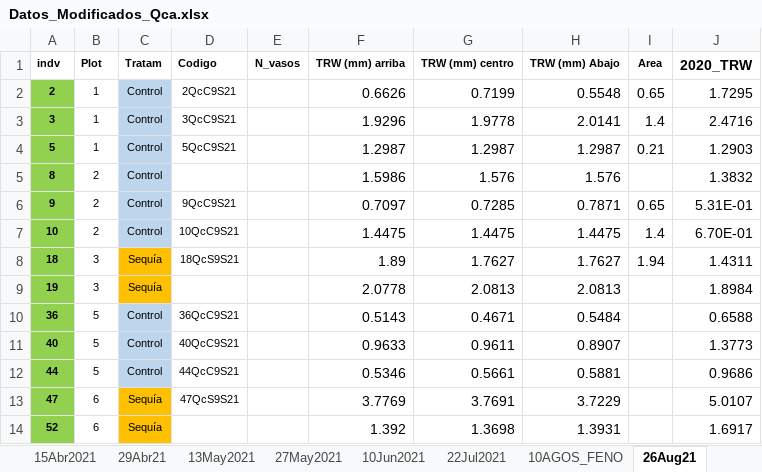
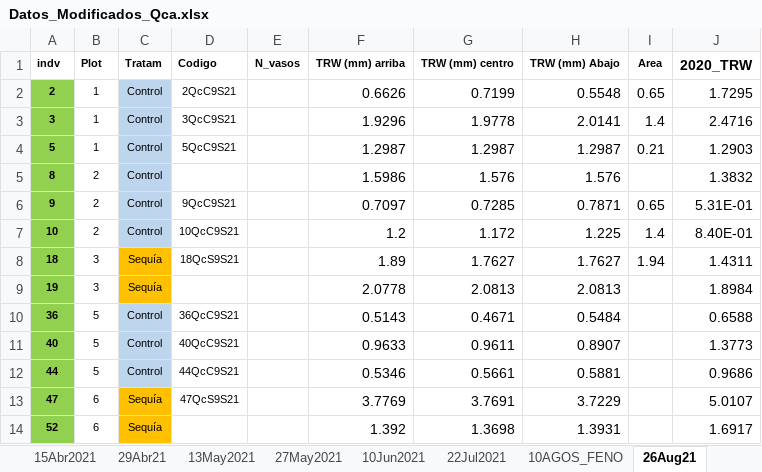
Before and after one commit to ismaeljobova/minicores-q.canariensis, an Excel workbook: Datos_Modificados_Qca.xlsx, sheet 26Aug21, drawn as a sheet; values as stored, in another font and other column widths than the file's, no borders; the diff names each change by its address in the sheet, - before the commit and + after, or states it on an @@ line.

```diff
--- a/Datos_Modificados_Qca.xlsx (sheet 26Aug21)
+++ b/Datos_Modificados_Qca.xlsx (sheet 26Aug21)
-F7 (TRW (mm) arriba): 1.4475
+F7 (TRW (mm) arriba): 1.2
-G7 (TRW (mm) centro): 1.4475
+G7 (TRW (mm) centro): 1.172
-H7 (TRW (mm) Abajo): 1.4475
+H7 (TRW (mm) Abajo): 1.225
-J7 (2020_TRW): 6.70E-01
+J7 (2020_TRW): 8.40E-01
```
Also changed, not shown: sheet 16Dic2021, sheet 14Oct2021, sheet 19Ene22, sheet 22Jul2021, 1 other file.
